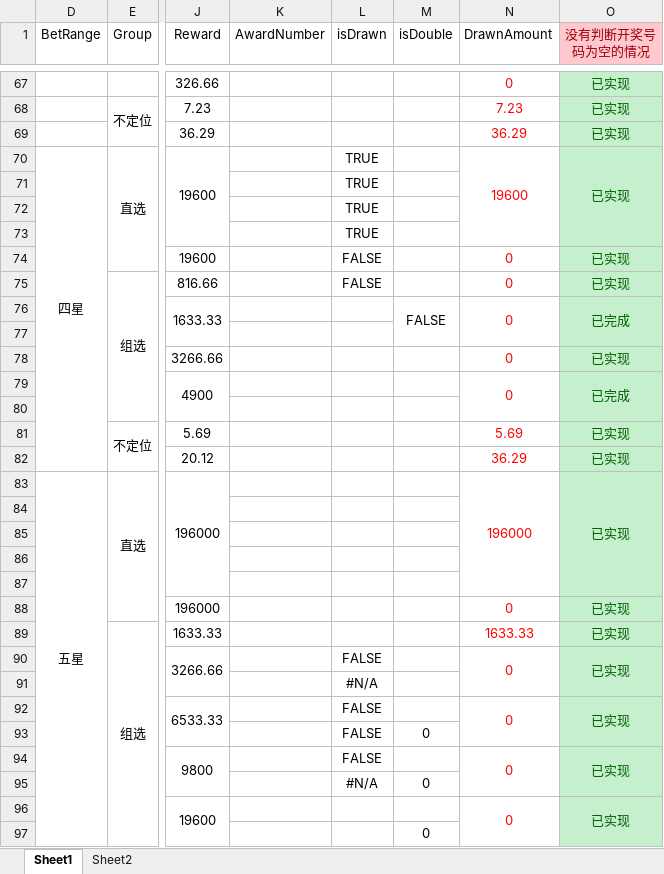
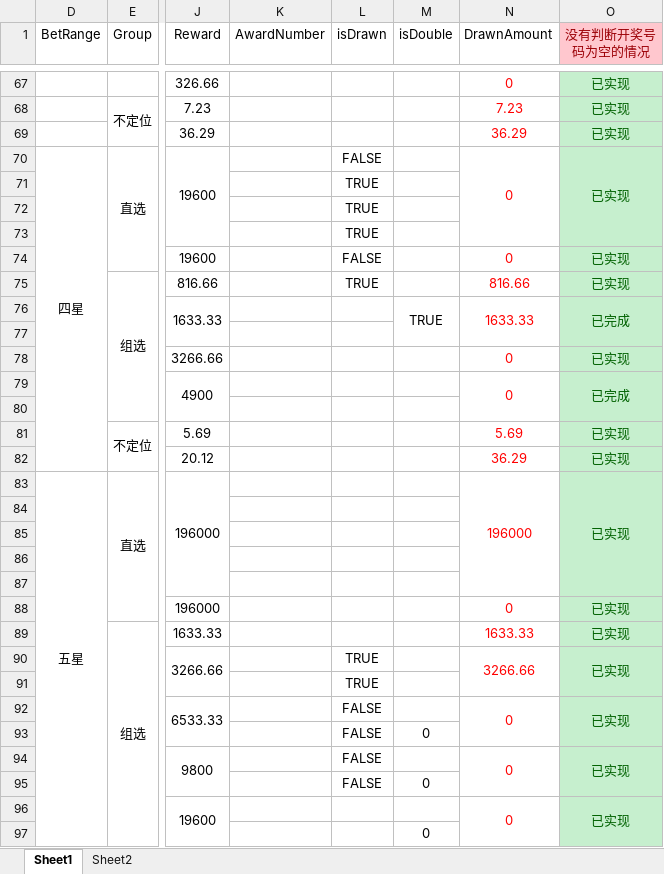
Before and after one commit to ShmilyNan/WorkDocumentOfMe, an Excel workbook: BetDatas(1).xlsm, sheet Sheet1, drawn as a sheet; only a part is shown, gaps mark what is left out; values as stored, in another font and other column widths than the file's, no borders; the diff covers the shown part only; the diff names each change by its address in the sheet, - before the commit and + after, or states it on an @@ line.

```diff
--- a/BetDatas(1).xlsm (sheet Sheet1)
+++ b/BetDatas(1).xlsm (sheet Sheet1)
-L70 (isDrawn): TRUE
+L70 (isDrawn): FALSE
-N70 (DrawnAmount): 19600
+N70 (DrawnAmount): 0
-L75 (isDrawn): FALSE
+L75 (isDrawn): TRUE
-N75 (DrawnAmount): 0
+N75 (DrawnAmount): 816.66
-M76 (isDouble): FALSE
+M76 (isDouble): TRUE
-N76 (DrawnAmount): 0
+N76 (DrawnAmount): 1633.33
-L90 (isDrawn): FALSE
+L90 (isDrawn): TRUE
-N90 (DrawnAmount): 0
+N90 (DrawnAmount): 3266.66
-L91 (isDrawn): #N/A
+L91 (isDrawn): TRUE
-L95 (isDrawn): #N/A
+L95 (isDrawn): FALSE
```
Also changed, not shown: 1 added row, 1 removed row, 40 edited cells, cell formats and merged cells elsewhere in this sheet, sheet Sheet2, formulas that keep their value.
